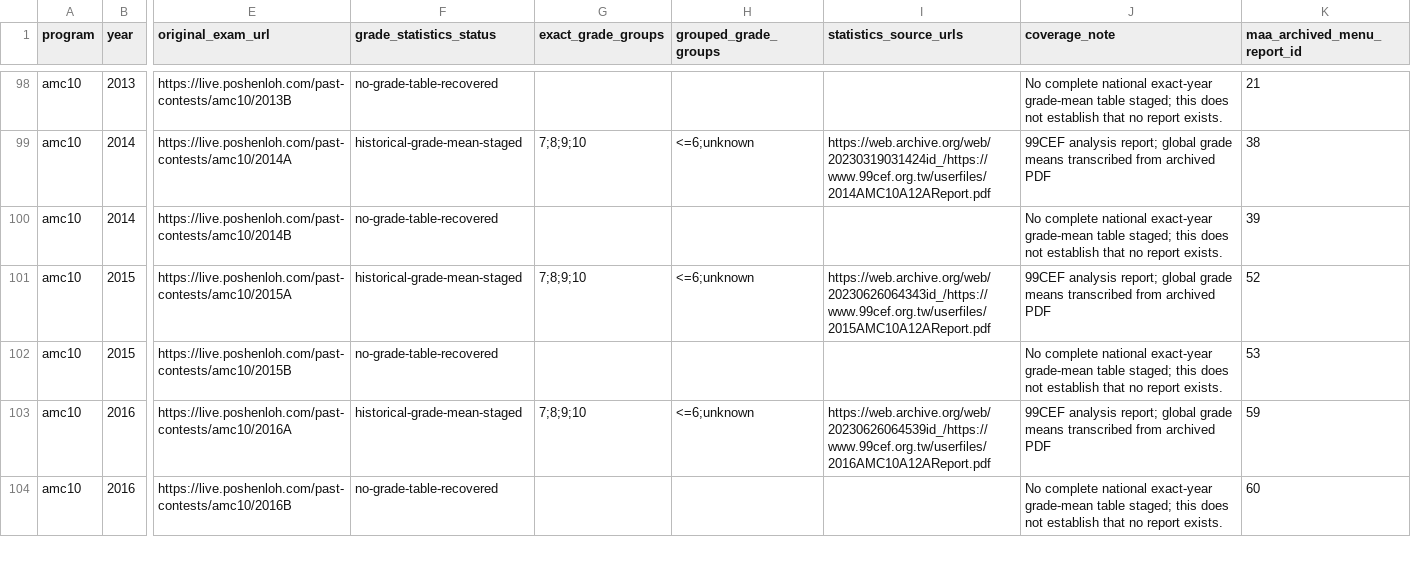
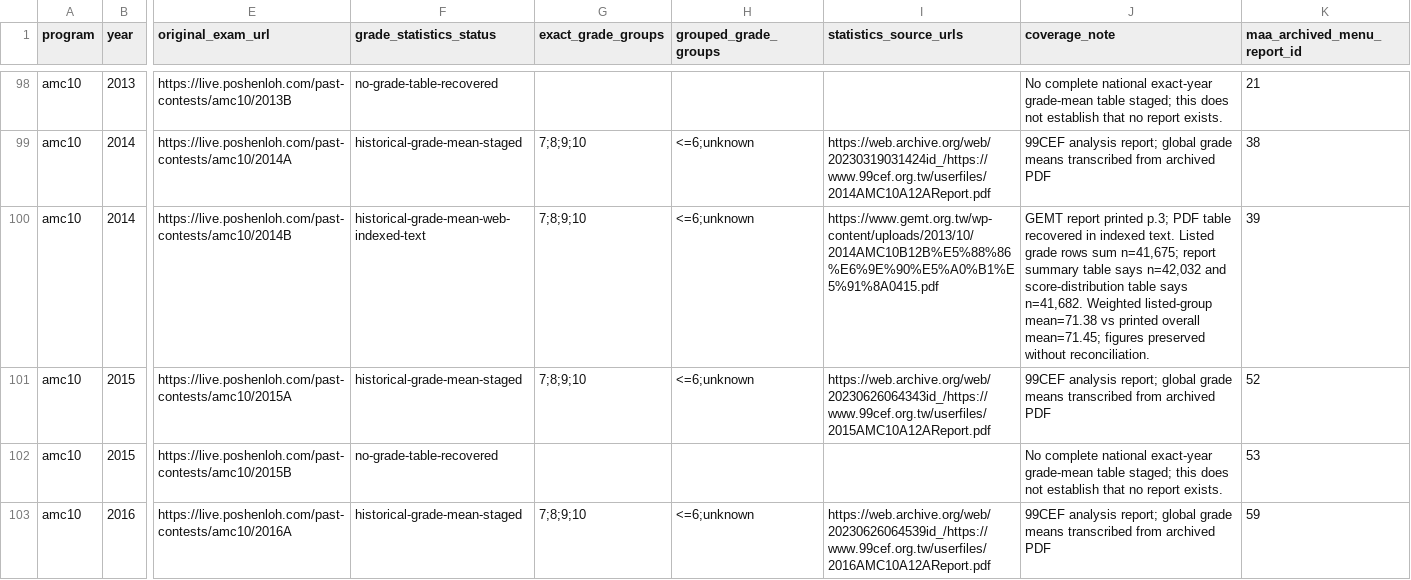
Before and after one commit to docssam1/lete-on, a CSV file: boarding-school-math/competition/historical-amc-grade/amc-grade-reference-coverage-by-paper.csv, drawn as a sheet; only a part is shown, gaps mark what is left out; the shorter side is filled out with more unchanged rows; the diff names each change by its address in the sheet, - before the commit and + after, or states it on an @@ line.

Commit message:
Add 2014 AMC 10B grade comparison data

```diff
--- a/boarding-school-math/competition/historical-amc-grade/amc-grade-reference-coverage-by-paper.csv
+++ b/boarding-school-math/competition/historical-amc-grade/amc-grade-reference-coverage-by-paper.csv
-F100 (grade_statistics_status): no-grade-table-recovered
+F100 (grade_statistics_status): historical-grade-mean-web-indexed-text
-G100 (exact_grade_groups): (empty)
+G100 (exact_grade_groups): 7;8;9;10
-H100 (grouped_grade_groups): (empty)
+H100 (grouped_grade_groups): <=6;unknown
-I100 (statistics_source_urls): (empty)
+I100 (statistics_source_urls): https://www.gemt.org.tw/wp-content/uploads/2013/10/2014AMC10B12B%E5%88%86%E6%9E%90%E5%A0%B1%E5%91%8A0415.pdf
-J100 (coverage_note): No complete national exact-year grade-mean table staged; this does not establish that no report exists.
+J100 (coverage_note): GEMT report printed p.3; PDF table recovered in indexed text. Listed grade rows sum n=41,675; report summary table says n=42,032 and score-distribution table says n=41,682. Weighted listed-group mean=71.38 vs printed overall mean=71.45; figures preserved without reconciliation.
```
Also changed, not shown: 5 other files.
